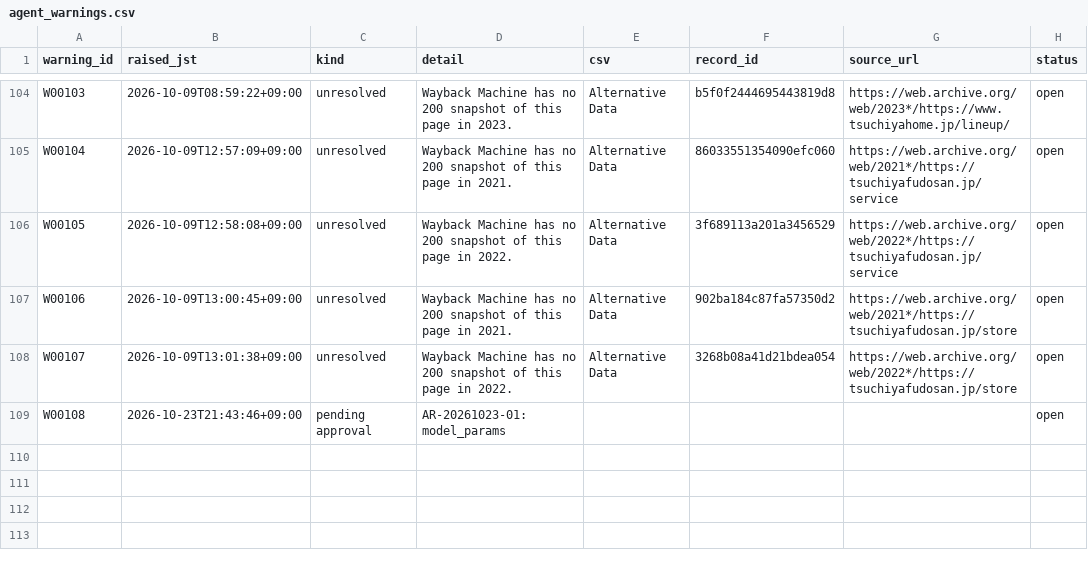
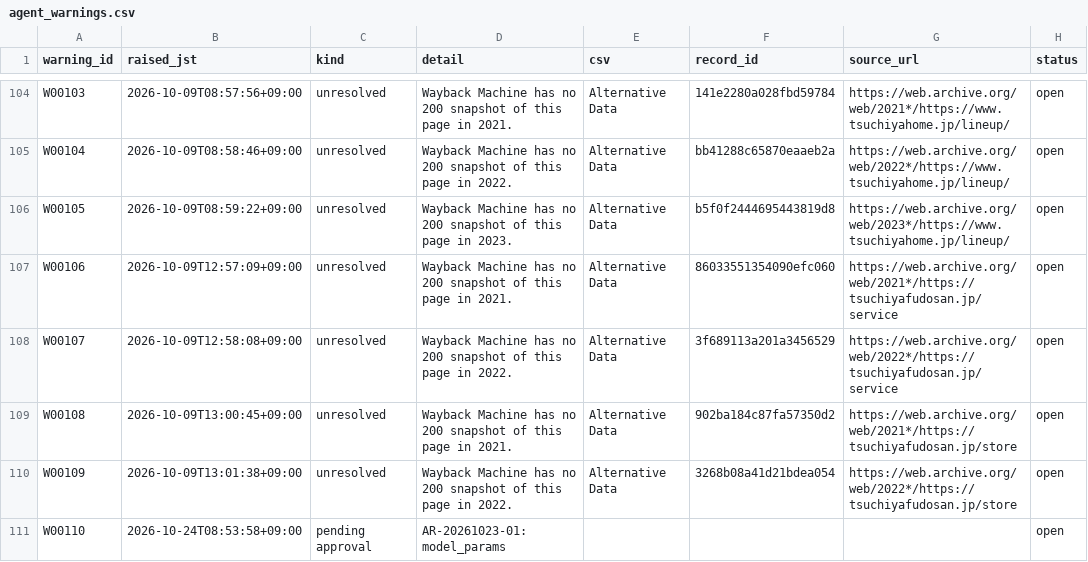
Before and after one commit to renishly/tsuchiya_holdings, a CSV file: v2/app/state/agent_warnings.csv, drawn as a sheet; only a part is shown, gaps mark what is left out; the diff covers the shown part only; the diff names each change by its address in the sheet, - before the commit and + after, or states it on an @@ line.

```diff
--- a/v2/app/state/agent_warnings.csv
+++ b/v2/app/state/agent_warnings.csv
-B104 (raised_jst): 2026-10-09T08:59:22+09:00
+B104 (raised_jst): 2026-10-09T08:57:56+09:00
-D104 (detail): …page in 2023.
+D104 (detail): …page in 2021.
-F104 (record_id): b5f0f2444695443819d8
+F104 (record_id): 141e2280a028fbd59784
-G104 (source_url): https://web.archive.org/web/2023*/https://www.tsuchiyahome.jp/lineup/
+G104 (source_url): https://web.archive.org/web/2021*/https://www.tsuchiyahome.jp/lineup/
-B105 (raised_jst): 2026-10-09T12:57:09+09:00
+B105 (raised_jst): 2026-10-09T08:58:46+09:00
-D105 (detail): …page in 2021.
+D105 (detail): …page in 2022.
-F105 (record_id): 86033551354090efc060
+F105 (record_id): bb41288c65870eaaeb2a
-G105 (source_url): https://web.archive.org/web/2021*/https://tsuchiyafudosan.jp/service
+G105 (source_url): https://web.archive.org/web/2022*/https://www.tsuchiyahome.jp/lineup/
-B106 (raised_jst): 2026-10-09T12:58:08+09:00
+B106 (raised_jst): 2026-10-09T08:59:22+09:00
-D106 (detail): …page in 2022.
+D106 (detail): …page in 2023.
-F106 (record_id): 3f689113a201a3456529
+F106 (record_id): b5f0f2444695443819d8
-G106 (source_url): https://web.archive.org/web/2022*/https://tsuchiyafudosan.jp/service
+G106 (source_url): https://web.archive.org/web/2023*/https://www.tsuchiyahome.jp/lineup/
-B107 (raised_jst): 2026-10-09T13:00:45+09:00
+B107 (raised_jst): 2026-10-09T12:57:09+09:00
-F107 (record_id): 902ba184c87fa57350d2
+F107 (record_id): 86033551354090efc060
-G107 (source_url): https://web.archive.org/web/2021*/https://tsuchiyafudosan.jp/store
+G107 (source_url): https://web.archive.org/web/2021*/https://tsuchiyafudosan.jp/service
-B108 (raised_jst): 2026-10-09T13:01:38+09:00
+B108 (raised_jst): 2026-10-09T12:58:08+09:00
-F108 (record_id): 3268b08a41d21bdea054
+F108 (record_id): 3f689113a201a3456529
-G108 (source_url): https://web.archive.org/web/2022*/https://tsuchiyafudosan.jp/store
+G108 (source_url): https://web.archive.org/web/2022*/https://tsuchiyafudosan.jp/service
-B109 (raised_jst): 2026-10-23T21:43:46+09:00
+B109 (raised_jst): 2026-10-09T13:00:45+09:00
-C109 (kind): pending approval
+C109 (kind): unresolved
-D109 (detail): AR-20261023-01: model_params
+D109 (detail): Wayback Machine has no 200 snapshot of this page in 2021.
-E109 (csv): (empty)
+E109 (csv): Alternative Data
-F109 (record_id): (empty)
+F109 (record_id): 902ba184c87fa57350d2
-G109 (source_url): (empty)
+G109 (source_url): https://web.archive.org/web/2021*/https://tsuchiyafudosan.jp/store
+row 110: W00109 | 2026-10-09T13:01:38+09:00 | unresolved | Wayback Machine has no 200 snapshot of this page in 2022. | Alternative Data | 3268b08a41d21bdea054 | https://web.archive.org/web/2022*/https://tsuchiyafudosan.jp/store | open
+row 111: W00110 | 2026-10-24T08:53:58+09:00 | pending approval | AR-20261023-01: model_params |  |  |  | open
```
Also changed, not shown: 33 edited cells elsewhere in this file, v2/app/logs/debug_runs.csv, 14 other files.
